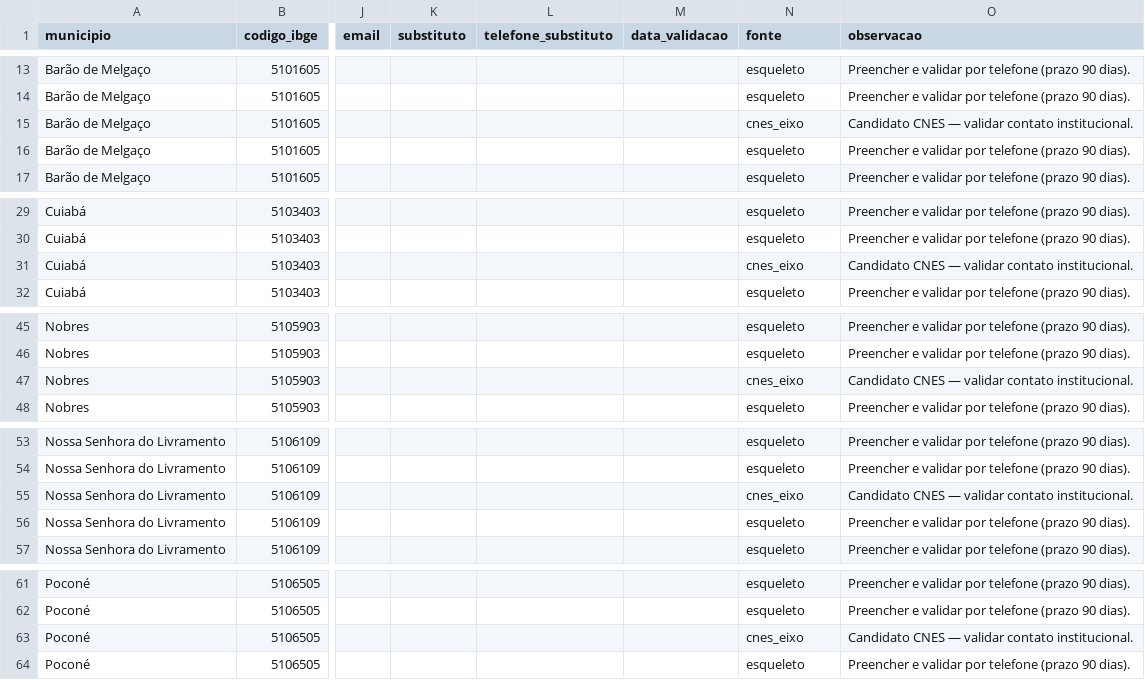
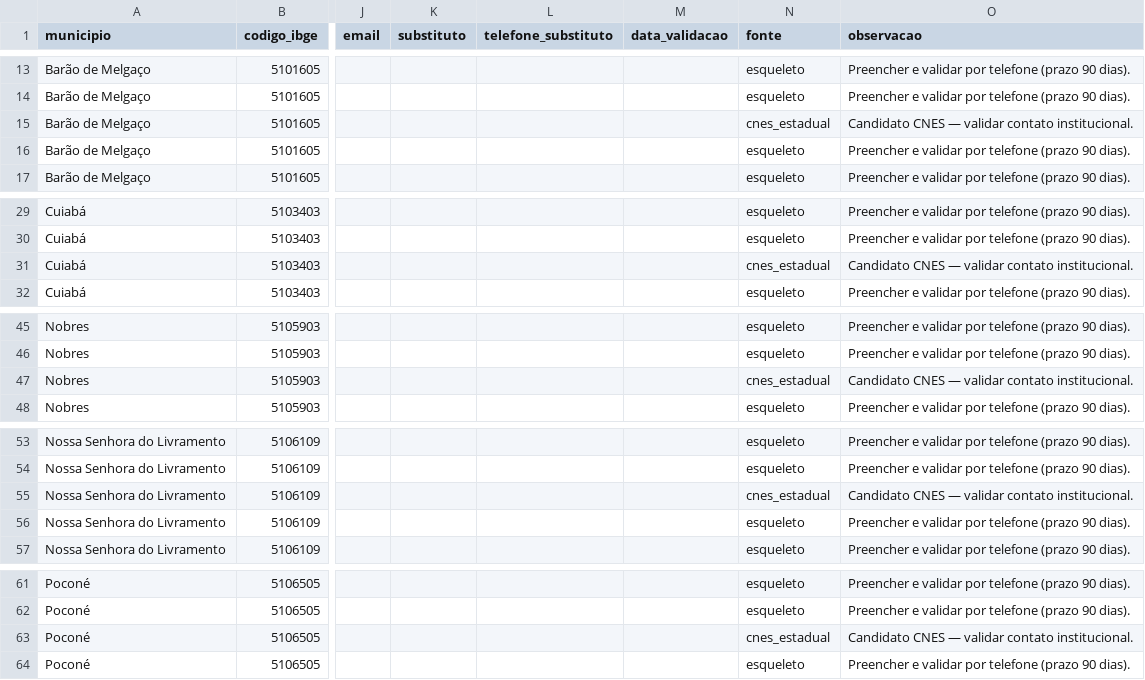
Before and after one commit to menandesneto51/barragens-mt, a CSV file: barragens-mt/dados/tratados/contatos_institucionais_piloto.csv, drawn as a sheet; only a part is shown, gaps mark what is left out; the diff covers the shown part only; the diff names each change by its address in the sheet, - before the commit and + after, or states it on an @@ line.

```diff
--- a/barragens-mt/dados/tratados/contatos_institucionais_piloto.csv
+++ b/barragens-mt/dados/tratados/contatos_institucionais_piloto.csv
-N15 (fonte): cnes_eixo
+N15 (fonte): cnes_estadual
-N31 (fonte): cnes_eixo
+N31 (fonte): cnes_estadual
-N47 (fonte): cnes_eixo
+N47 (fonte): cnes_estadual
-N55 (fonte): cnes_eixo
+N55 (fonte): cnes_estadual
-N63 (fonte): cnes_eixo
+N63 (fonte): cnes_estadual
```
Also changed, not shown: 3 edited cells elsewhere in this file, barragens-mt/dados/tratados/alertabilidade_piloto.csv, 17 other files.
